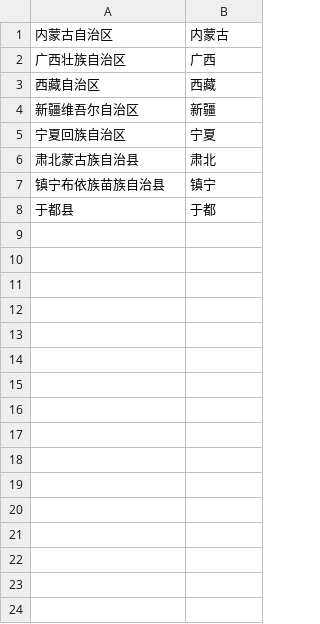
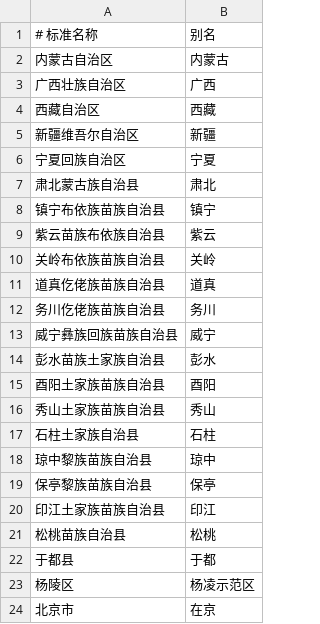
Before and after one commit to zhangweijiqn/chinese_location_mapper, a CSV file: src/resources/special_abbre.csv, drawn as a sheet; the diff names each change by its address in the sheet, - before the commit and + after, or states it on an @@ line.

```diff
--- a/src/resources/special_abbre.csv
+++ b/src/resources/special_abbre.csv
+row 1: # 标准名称 | 别名
+row 9: 紫云苗族布依族自治县 | 紫云
+row 10: 关岭布依族苗族自治县 | 关岭
+row 11: 道真仡佬族苗族自治县 | 道真
+row 12: 务川仡佬族苗族自治县 | 务川
+row 13: 威宁彝族回族苗族自治县 | 威宁
+row 14: 彭水苗族土家族自治县 | 彭水
+row 15: 酉阳土家族苗族自治县 | 酉阳
+row 16: 秀山土家族苗族自治县 | 秀山
+row 17: 石柱土家族自治县 | 石柱
+row 18: 琼中黎族苗族自治县 | 琼中
+row 19: 保亭黎族苗族自治县 | 保亭
+row 20: 印江土家族苗族自治县 | 印江
+row 21: 松桃苗族自治县 | 松桃
+row 23: 杨陵区 | 杨凌示范区
+row 24: 北京市 | 在京
```
Also changed, not shown: 11 other files.
